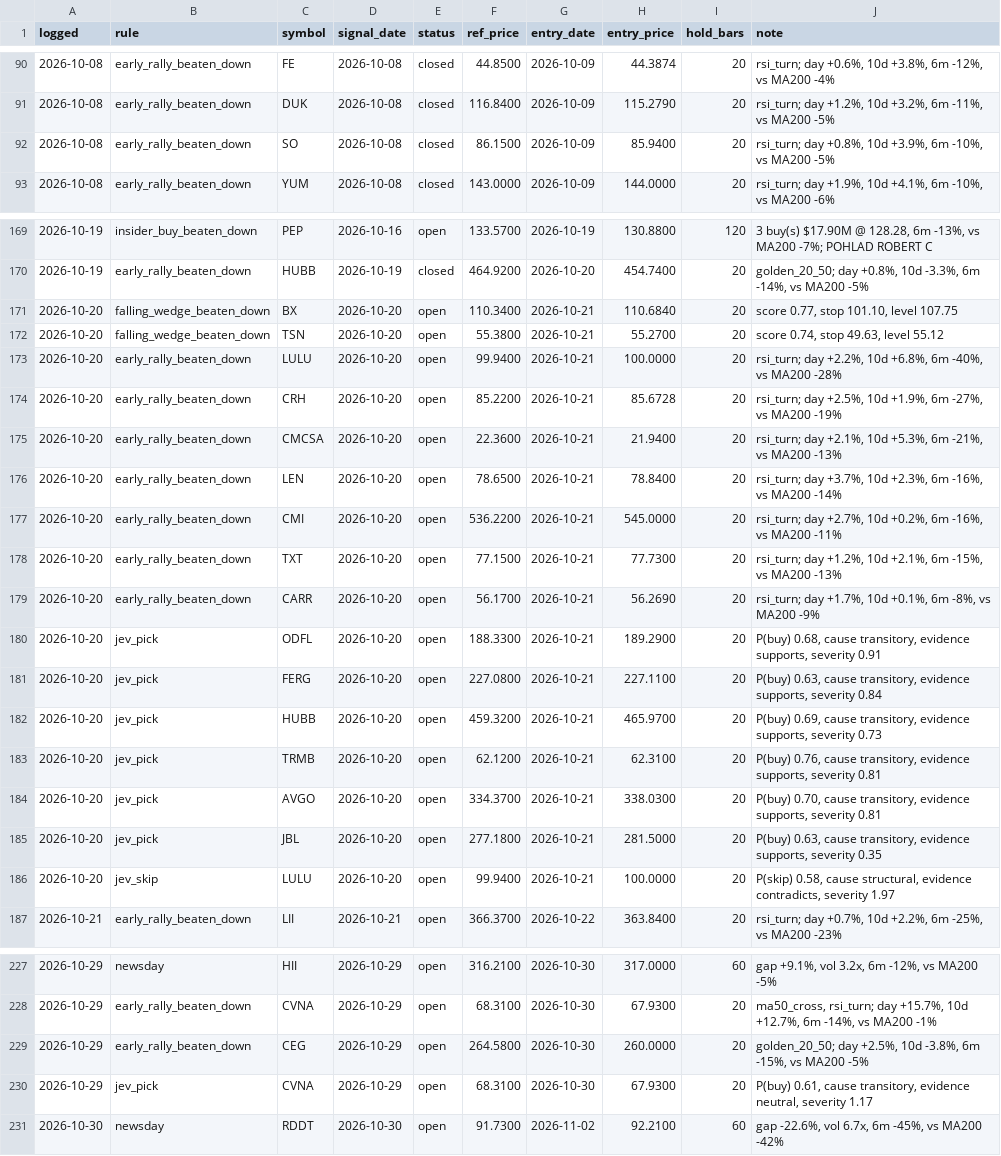
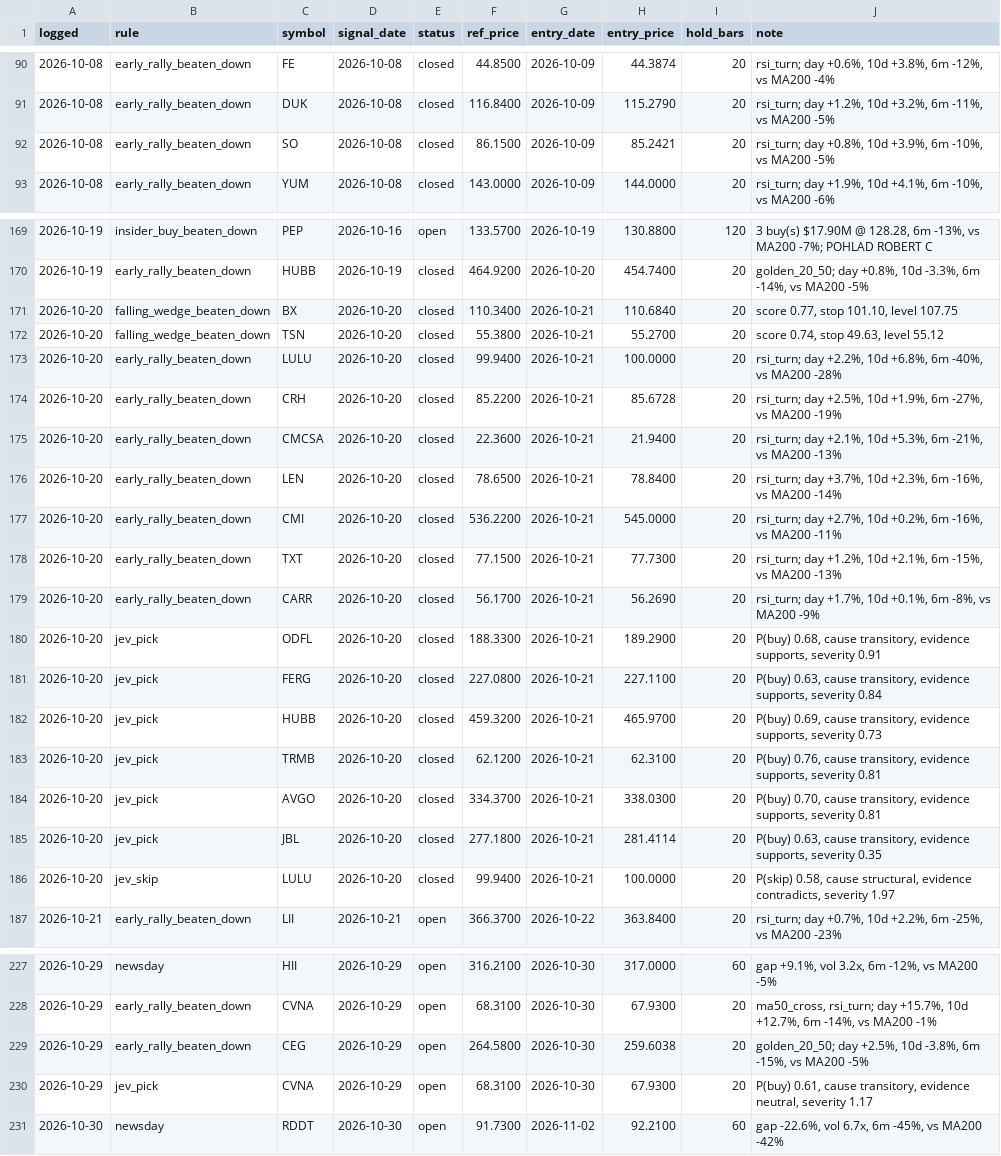
Before and after one commit to OrenRachamim/AlgoVision, a CSV file: journal/signals.csv, drawn as a sheet; only a part is shown, gaps mark what is left out; the diff covers the shown part only; the diff names each change by its address in the sheet, - before the commit and + after, or states it on an @@ line.

```diff
--- a/journal/signals.csv
+++ b/journal/signals.csv
-H92 (entry_price): 85.9400
+H92 (entry_price): 85.2421
-E171:E186 (status): open
+E171:E186 (status): closed
-H185 (entry_price): 281.5000
+H185 (entry_price): 281.4114
-H229 (entry_price): 260.0000
+H229 (entry_price): 259.6038
```
Also changed, not shown: 7 added rows and 13 edited cells elsewhere in this file, journal/decisions.csv, journal/lookback.csv, 15 other files.
